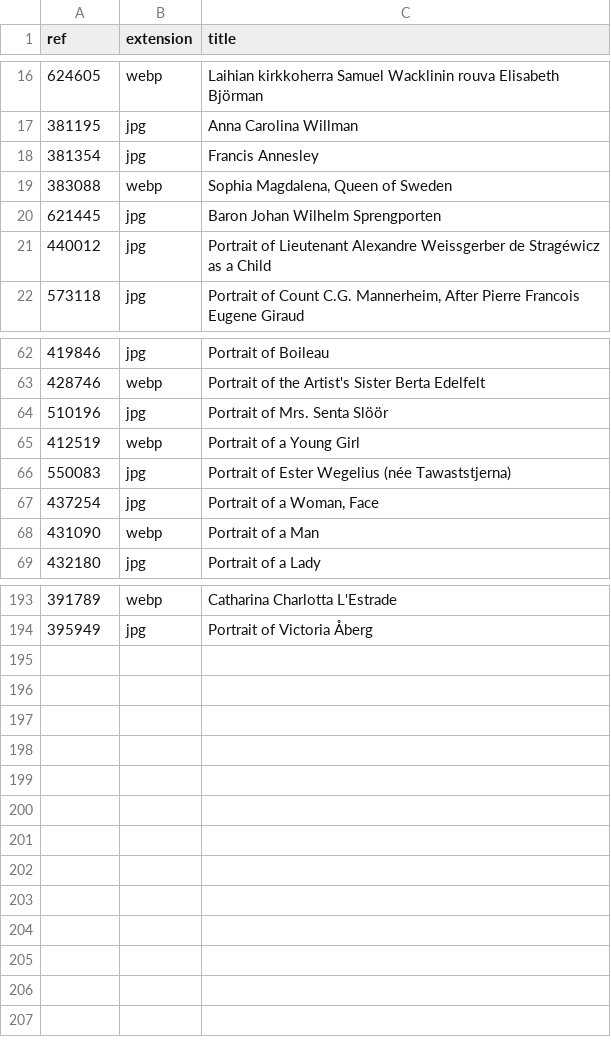
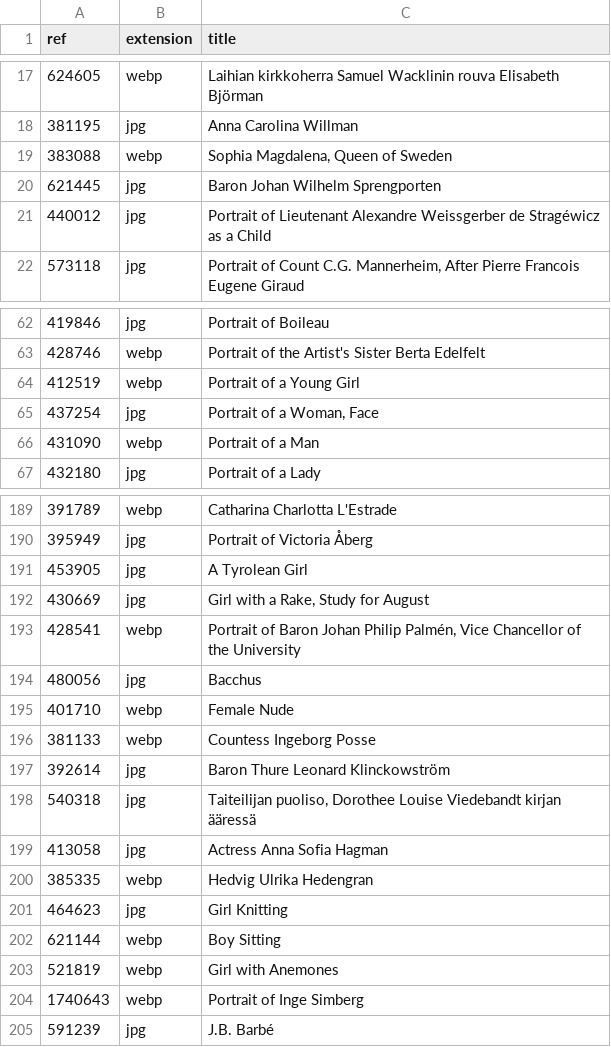
Before and after one commit to ronikaufman/portrait-robot, a CSV file: portraits/data.csv, drawn as a sheet; only a part is shown, gaps mark what is left out; the diff covers the shown part only.

```diff
--- a/portraits/data.csv
+++ b/portraits/data.csv
@@ -17,3 +18,2 @@ ref;extension;title
 381195;jpg;Anna Carolina Willman
-381354;jpg;Francis Annesley
 383088;webp;Sophia Magdalena, Queen of Sweden
@@ -63,5 +63,3 @@ ref;extension;title
 428746;webp;Portrait of the Artist's Sister Berta Edelfelt
-510196;jpg;Portrait of Mrs. Senta Slöör
 412519;webp;Portrait of a Young Girl
-550083;jpg;Portrait of Ester Wegelius (née Tawaststjerna)
 437254;jpg;Portrait of a Woman, Face
@@ -194 +190,16 @@ ref;extension;title
 395949;jpg;Portrait of Victoria Åberg
+453905;jpg;A Tyrolean Girl
+430669;jpg;Girl with a Rake, Study for August
+428541;webp;Portrait of Baron Johan Philip Palmén, Vice Chancellor of the University
+480056;jpg;Bacchus
+401710;webp;Female Nude
+381133;webp;Countess Ingeborg Posse
+392614;jpg;Baron Thure Leonard Klinckowström
+540318;jpg;Taiteilijan puoliso, Dorothee Louise Viedebandt kirjan ääressä
+413058;jpg;Actress Anna Sofia Hagman
+385335;webp;Hedvig Ulrika Hedengran
+464623;jpg;Girl Knitting
+621144;webp;Boy Sitting
+521819;webp;Girl with Anemones
+1740643;webp;Portrait of Inge Simberg
+591239;jpg;J.B. Barbé
```
Also changed, not shown: 2 removed rows elsewhere in this file, 22 other files.
